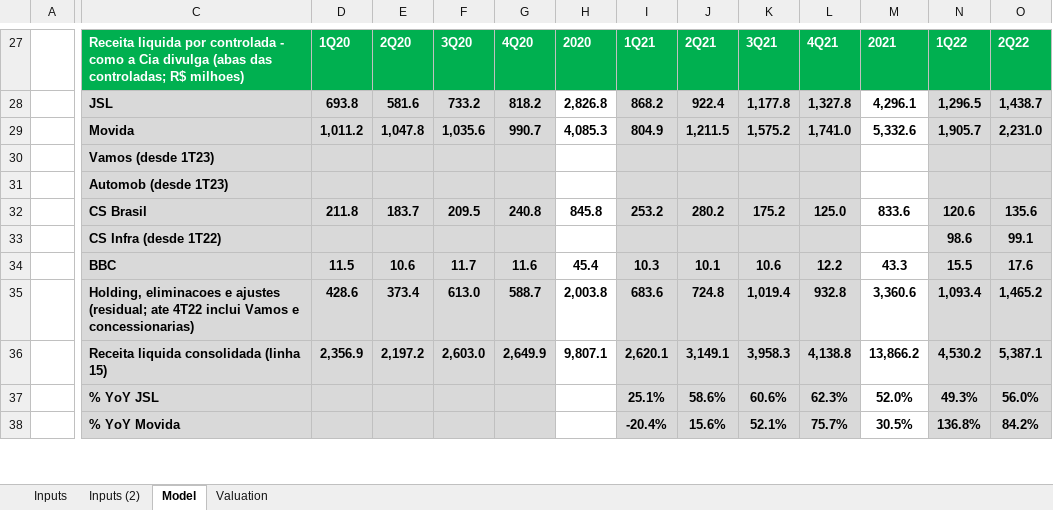
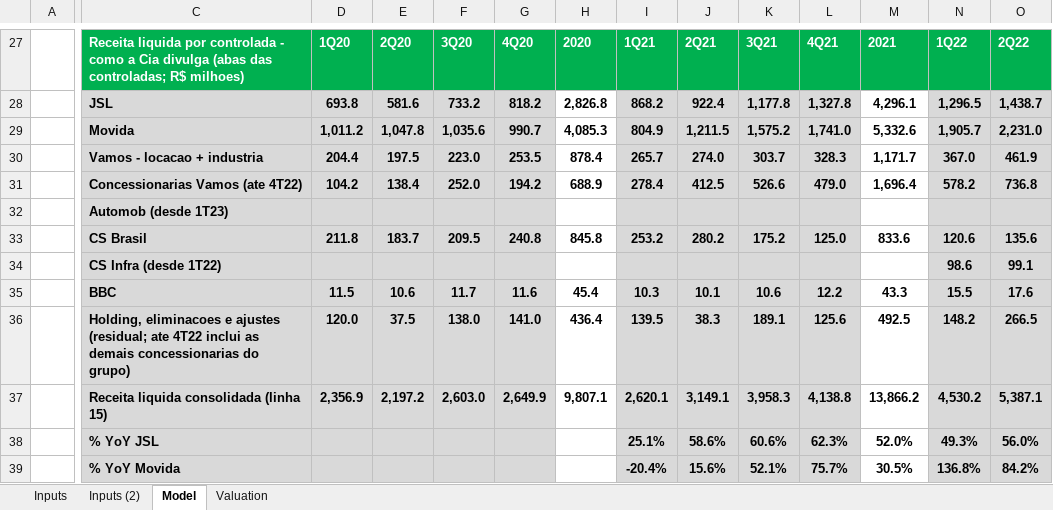
Before and after one commit to lucasnas28/Claude-, an Excel workbook: Modelo_SIMPAR_2T26.xlsx, sheet Model, drawn as a sheet; only a part is shown, gaps mark what is left out; values as stored, in another font and other column widths than the file's, no borders; conditional formats not drawn; addresses are those after the commit; rows hold the shown columns only; the diff covers the shown part only; the diff names each change by its address in the sheet, - before the commit and + after, or states it on an @@ line.

```diff
--- a/Modelo_SIMPAR_2T26.xlsx (sheet Model)
+++ b/Modelo_SIMPAR_2T26.xlsx (sheet Model)
-C30: Vamos (desde 1T23)
+C30: Vamos - locacao + industria
-D30: (empty)
+D30: 204.4
-E30: (empty)
+E30: 197.5
-F30: (empty)
+F30: 223.0
-G30: (empty)
+G30: 253.5
-H30: (empty)
+H30: 878.4
-I30: (empty)
+I30: 265.7
-J30: (empty)
+J30: 274.0
-K30: (empty)
+K30: 303.7
-L30: (empty)
+L30: 328.3
-M30: (empty)
+M30: 1,171.7
-N30: (empty)
+N30: 367.0
-O30: (empty)
+O30: 461.9
+row 31:  | Concessionarias Vamos (ate 4T22) | 104.2 | 138.4 | 252.0 | 194.2 | 688.9 | 278.4 | 412.5 | 526.6 | 479.0 | 1,696.4 | 578.2 | 736.8
-C36: …4T22 inclui Vamos e concessionarias)
+C36: …4T22 inclui as demais concessionarias do grupo)
-D36: 428.6
+D36: 120.0
-E36: 373.4
+E36: 37.5
-F36: 613.0
+F36: 138.0
-G36: 588.7
+G36: 141.0
-H36: 2,003.8
+H36: 436.4
-I36: 683.6
+I36: 139.5
-J36: 724.8
+J36: 38.3
-K36: 1,019.4
+K36: 189.1
-L36: 932.8
+L36: 125.6
-M36: 3,360.6
+M36: 492.5
-N36: 1,093.4
+N36: 148.2
-O36: 1,465.2
+O36: 266.5
```
Also changed, not shown: 1 removed row, 70 edited cells and cell formats elsewhere in this sheet, sheet Inputs (2), sheet Inputs, formulas that keep their value, 2 other files.
